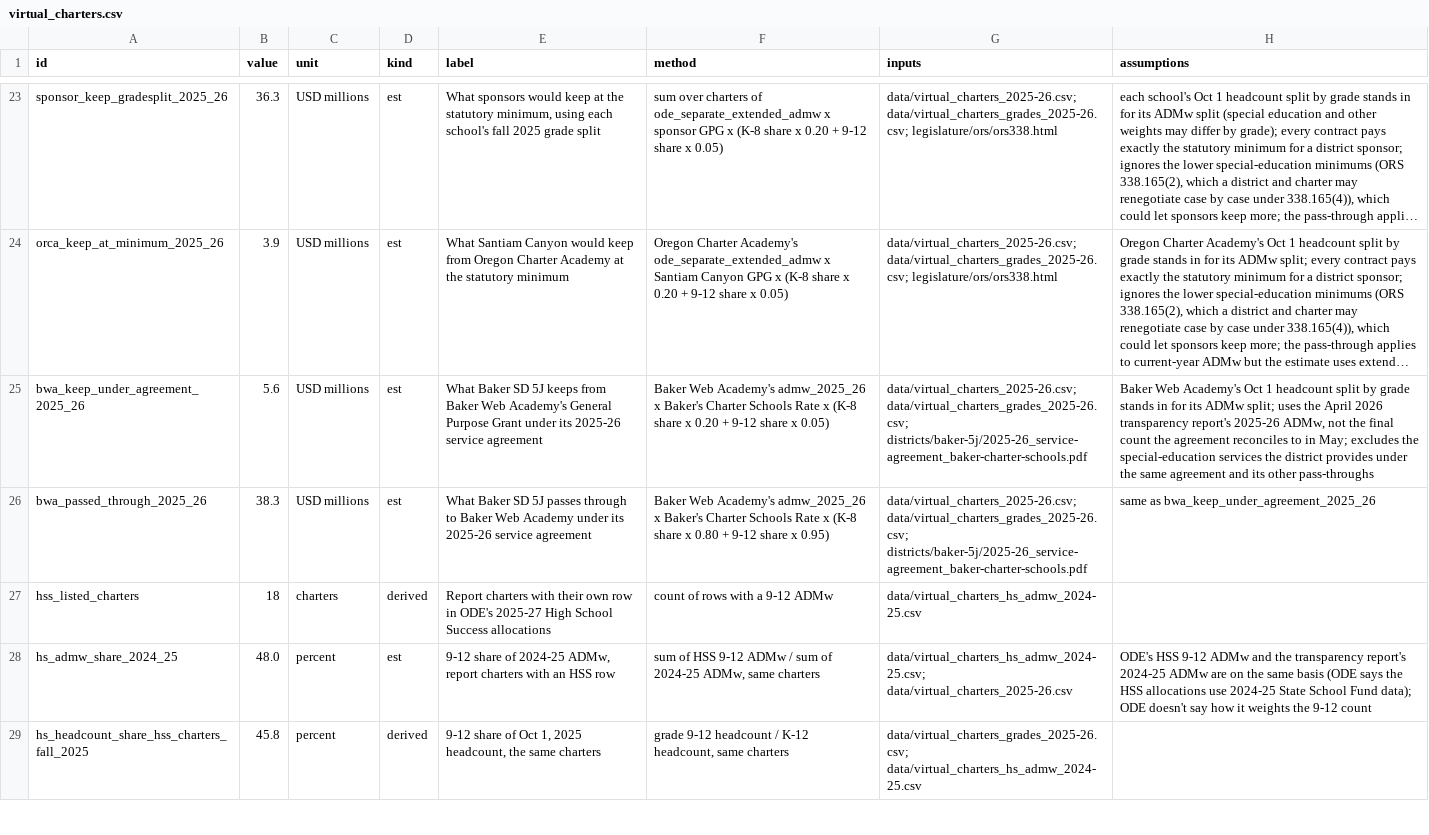
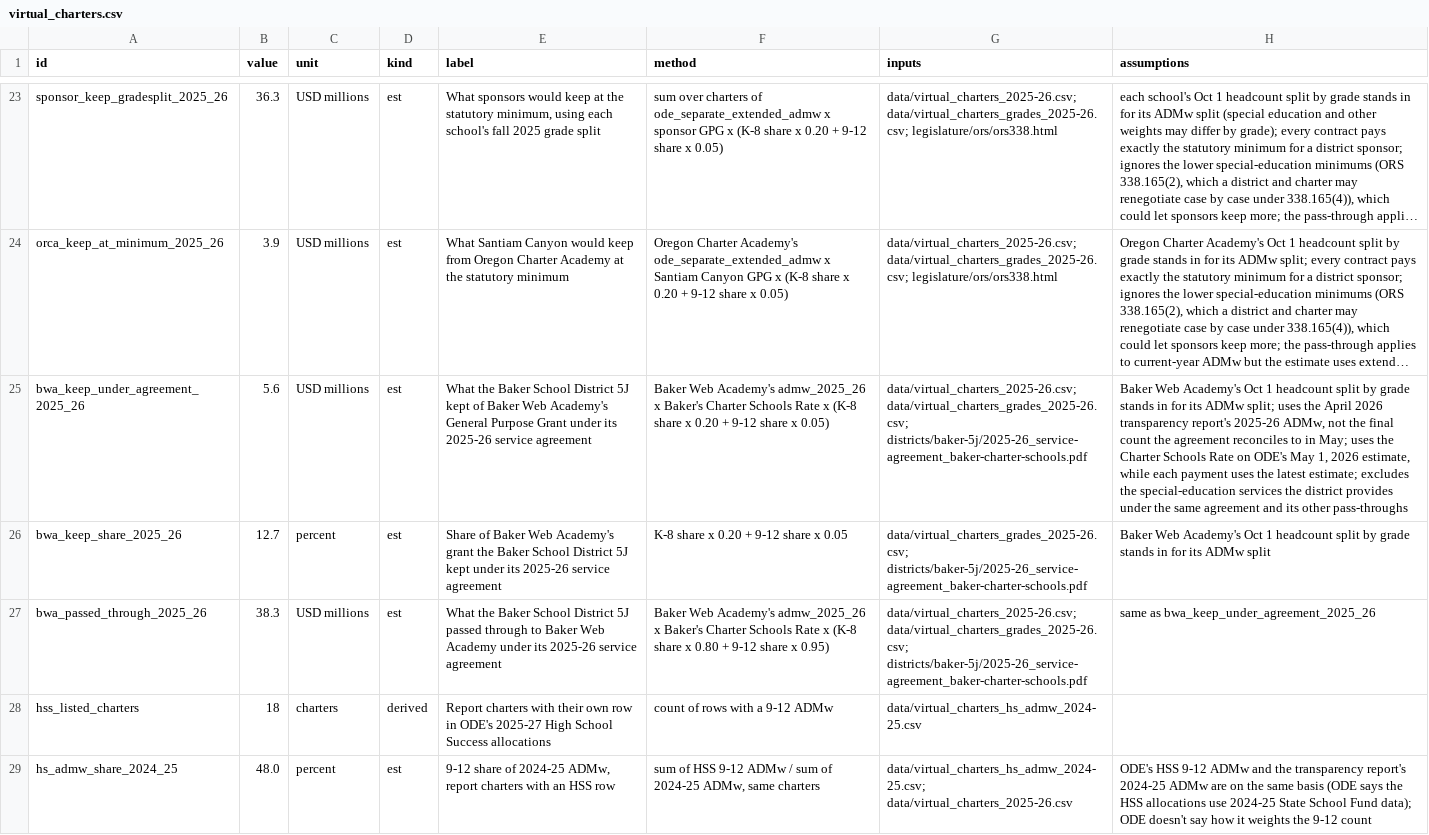
Before and after one commit to pietvanzoen/fund-oregon-schools, a CSV file: analysis/derived/virtual_charters.csv, drawn as a sheet; only a part is shown, gaps mark what is left out; the shorter side is filled out with more unchanged rows; long unchanged cells end in …; addresses are those after the commit; the diff names each change by its address in the sheet, - before the commit and + after, or states it on an @@ line.

```diff
--- a/analysis/derived/virtual_charters.csv
+++ b/analysis/derived/virtual_charters.csv
-E25 (label): What Baker SD 5J keeps from Baker Web…
+E25 (label): What the Baker School District 5J kept of Baker Web…
-H25 (assumptions): …in May; excludes the…
+H25 (assumptions): …in May; uses the Charter Schools Rate on ODE's May 1, 2026 estimate, while each payment uses the latest estimate; excludes the…
+row 26: bwa_keep_share_2025_26 | 12.7 | percent | est | Share of Baker Web Academy's grant the Baker School District 5J kept under its 2025-26 service agreement | K-8 share x 0.20 + 9-12 share x 0.05 | data/virtual_charters_grades_2025-26.csv; districts/baker-5j/2025-26_service-agreement_baker-charter-schools.pdf | Baker Web Academy's Oct 1 headcount split by grade stands in for its ADMw split
-E27 (label): What Baker SD 5J passes through to…
+E27 (label): What the Baker School District 5J passed through to…
```
Also changed, not shown: analysis/glossary.csv, analysis/updates.csv, 2 other files.
